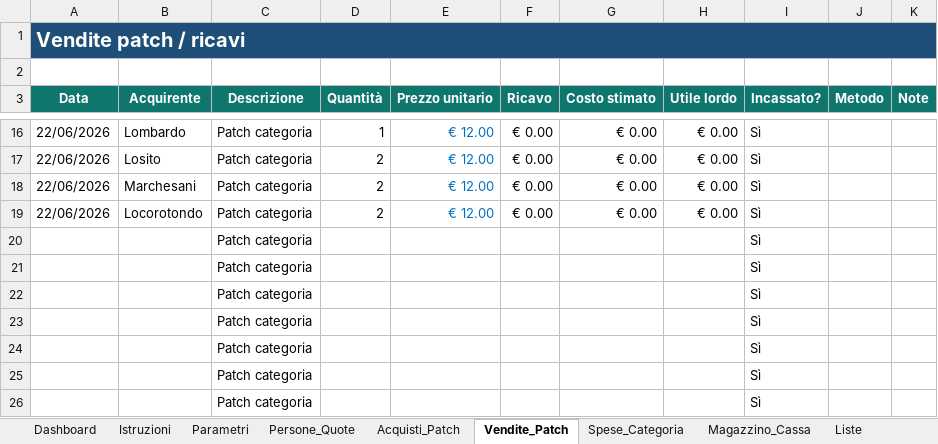
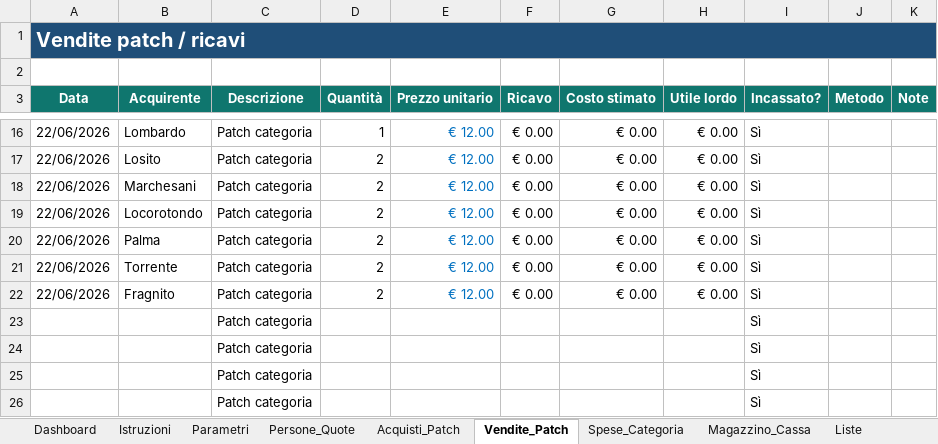
Before and after one commit to angelolosito/calottino-avionici-154, an Excel workbook: calottino_categoria_gestione.xlsx, sheet Vendite_Patch, drawn as a sheet; only a part is shown, gaps mark what is left out; values as stored, in another font and other column widths than the file's, no borders; conditional formats and table styles not drawn; removed rows and columns are numbered as before the commit, all else as after; the diff names each change by its address in the sheet, - before the commit and + after, or states it on an @@ line.

Commit message:
Update calottino_categoria_gestione.xlsx

```diff
--- a/calottino_categoria_gestione.xlsx (sheet Vendite_Patch)
+++ b/calottino_categoria_gestione.xlsx (sheet Vendite_Patch)
-row 20:  |  | Patch categoria |  |  |  |  |  | Sì
-row 21:  |  | Patch categoria |  |  |  |  |  | Sì
-row 22:  |  | Patch categoria |  |  |  |  |  | Sì
+row 20: 22/06/2026 | Palma | Patch categoria | 2 | € 12.00 | € 0.00 | € 0.00 | € 0.00 | Sì
+row 21: 22/06/2026 | Torrente | Patch categoria | 2 | € 12.00 | € 0.00 | € 0.00 | € 0.00 | Sì
+row 22: 22/06/2026 | Fragnito | Patch categoria | 2 | € 12.00 | € 0.00 | € 0.00 | € 0.00 | Sì
```
Also changed, not shown: sheet Dashboard, sheet Magazzino_Cassa.
